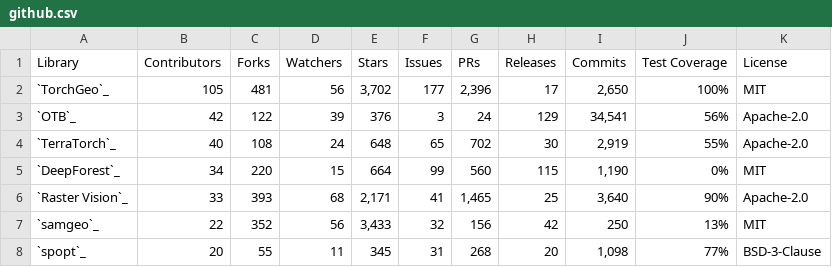
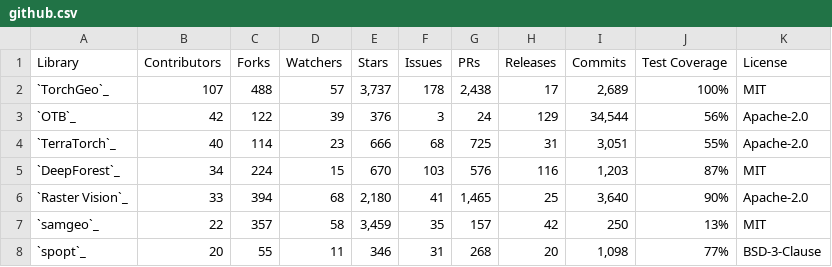
Before and after one commit to yichiac/torchgeo, a CSV file: docs/user/metrics/github.csv, drawn as a sheet; only a part is shown; the diff covers the shown part only.

```diff
--- a/docs/user/metrics/github.csv
+++ b/docs/user/metrics/github.csv
@@ -1,8 +1,8 @@
 Library,Contributors,Forks,Watchers,Stars,Issues,PRs,Releases,Commits,Test Coverage,License
-`TorchGeo`_,105,481,56,"3,702",177,"2,396",17,"2,650",100%,MIT
-`OTB`_,42,122,39,376,3,24,129,"34,541",56%,Apache-2.0
-`TerraTorch`_,40,108,24,648,65,702,30,"2,919",55%,Apache-2.0
-`DeepForest`_,34,220,15,664,99,560,115,"1,190",0%,MIT
-`Raster Vision`_,33,393,68,"2,171",41,"1,465",25,"3,640",90%,Apache-2.0
-`samgeo`_,22,352,56,"3,433",32,156,42,250,13%,MIT
-`spopt`_,20,55,11,345,31,268,20,"1,098",77%,BSD-3-Clause
+`TorchGeo`_,107,488,57,"3,737",178,"2,438",17,"2,689",100%,MIT
+`OTB`_,42,122,39,376,3,24,129,"34,544",56%,Apache-2.0
+`TerraTorch`_,40,114,23,666,68,725,31,"3,051",55%,Apache-2.0
+`DeepForest`_,34,224,15,670,103,576,116,"1,203",87%,MIT
+`Raster Vision`_,33,394,68,"2,180",41,"1,465",25,"3,640",90%,Apache-2.0
+`samgeo`_,22,357,58,"3,459",35,157,42,250,13%,MIT
+`spopt`_,20,55,11,346,31,268,20,"1,098",77%,BSD-3-Clause
```
Also changed, not shown: 2 added rows, 3 removed rows and 24 edited cells elsewhere in this file, docs/user/metrics/downloads.csv, docs/user/metrics/features.csv, 4 other files.
